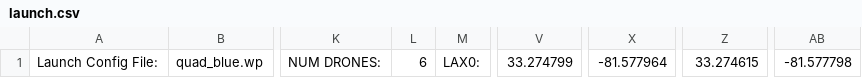
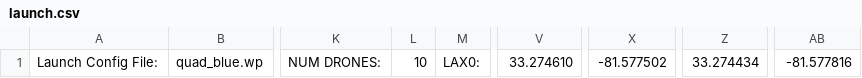
Before and after one commit to ebnerl1/usma_swarm, a CSV file: usma_files/blessed_files/launch.csv, drawn as a sheet; only a part is shown, gaps mark what is left out; the diff names each change by its address in the sheet, - before the commit and + after, or states it on an @@ line.

```diff
--- a/usma_files/blessed_files/launch.csv
+++ b/usma_files/blessed_files/launch.csv
-L1: 6
+L1: 10
-V1: 33.274799
+V1: 33.274610
-X1: -81.577964
+X1: -81.577502
-Z1: 33.274615
+Z1: 33.274434
-AB1: -81.577798
+AB1: -81.577816
```
Also changed, not shown: 9 other files.
